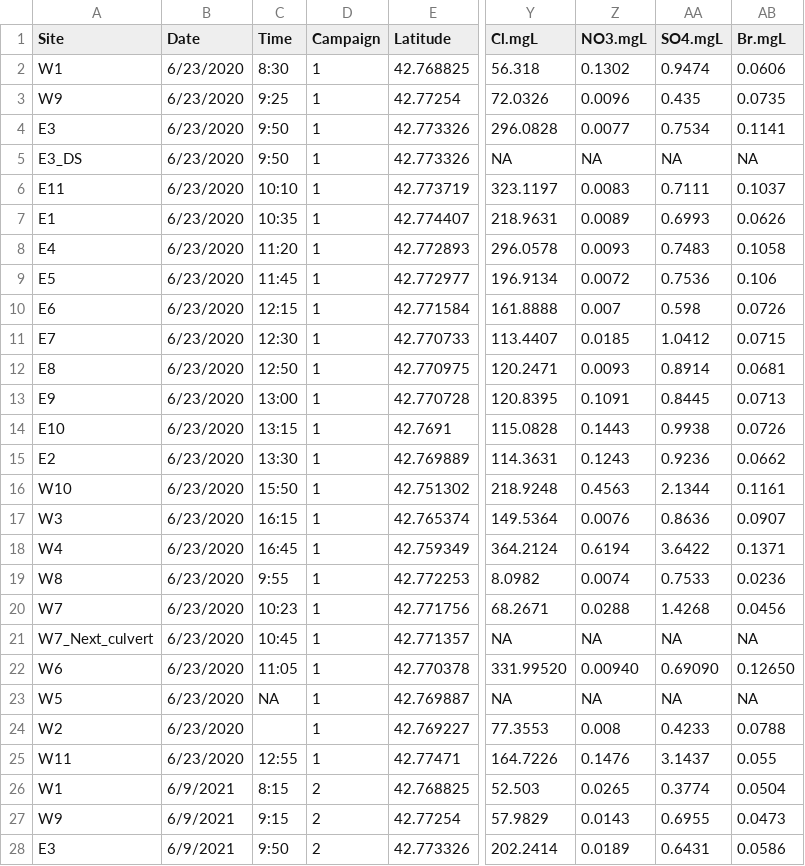
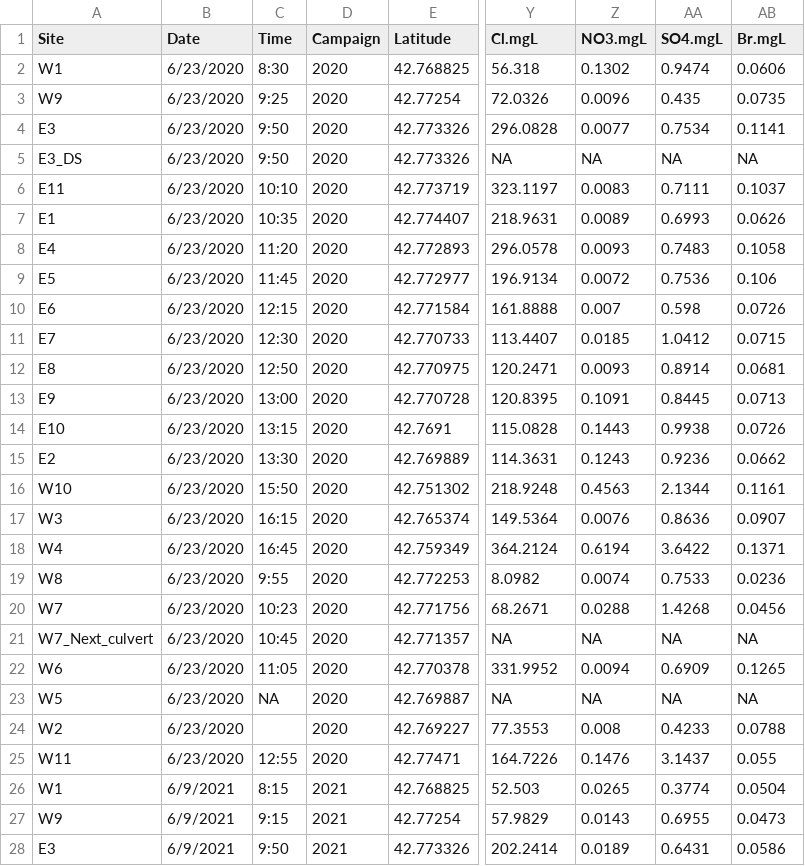
Before and after one commit to ctwhitney/UNH-beaver-pond-BGC, a CSV file: Data/Input_Data_2022-05-06.csv, drawn as a sheet; only a part is shown, gaps mark what is left out; the diff covers the shown part only; the diff names each change by its address in the sheet, - before the commit and + after, or states it on an @@ line.

```diff
--- a/Data/Input_Data_2022-05-06.csv
+++ b/Data/Input_Data_2022-05-06.csv
-D2:D25 (Campaign): 1
+D2:D25 (Campaign): 2020
-Y22 (Cl.mgL): 331.99520
+Y22 (Cl.mgL): 331.9952
-Z22 (NO3.mgL): 0.00940
+Z22 (NO3.mgL): 0.0094
-AA22 (SO4.mgL): 0.69090
+AA22 (SO4.mgL): 0.6909
-AB22 (Br.mgL): 0.12650
+AB22 (Br.mgL): 0.1265
-D26:D28 (Campaign): 2
+D26:D28 (Campaign): 2021
```
Also changed, not shown: 22 edited cells elsewhere in this file, 29 other files.
